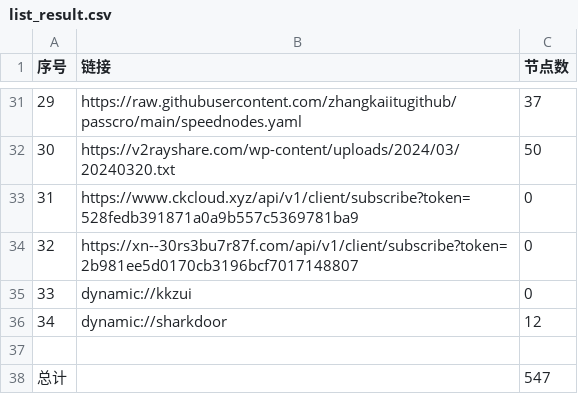
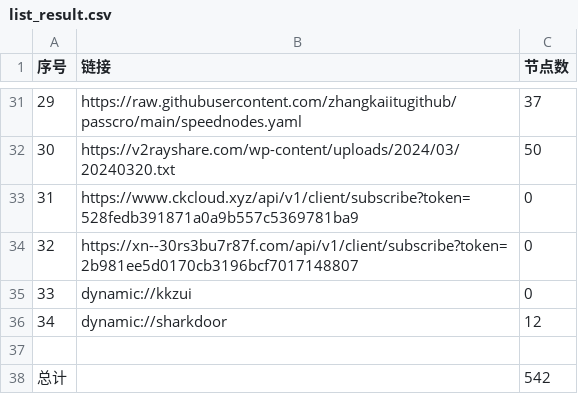
Before and after one commit to a97083435/freejie, a CSV file: freevm/list_result.csv, drawn as a sheet; only a part is shown, gaps mark what is left out.

```diff
--- a/freevm/list_result.csv
+++ b/freevm/list_result.csv
@@ -37,2 +37,2 @@
 
-总计,,547
+总计,,542
```
Also changed, not shown: 11 other files.
